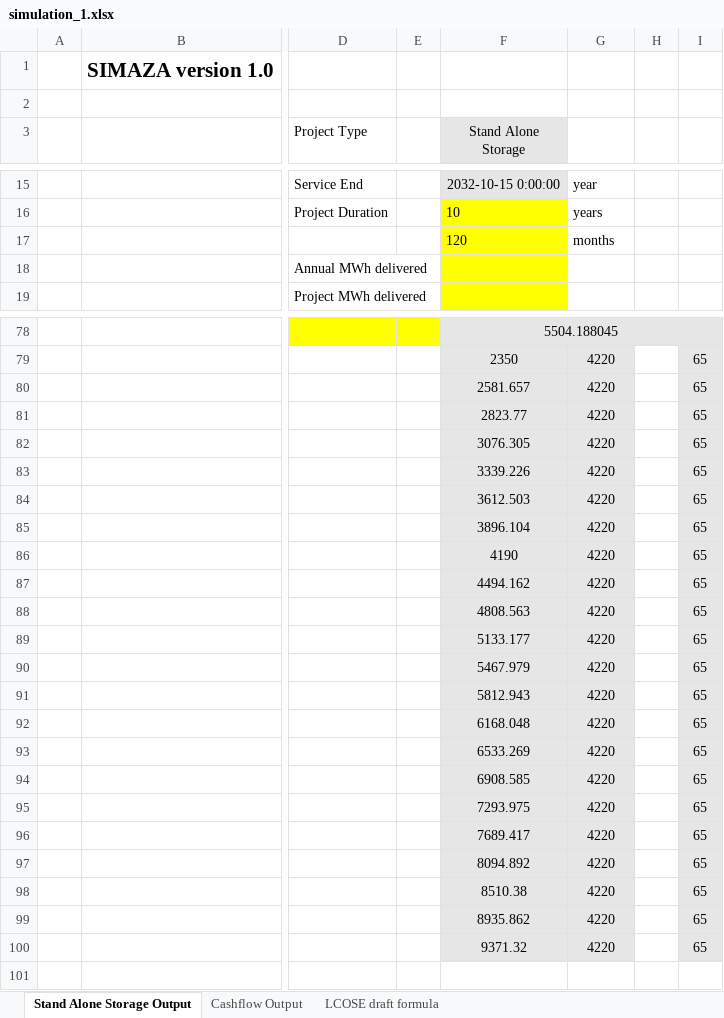
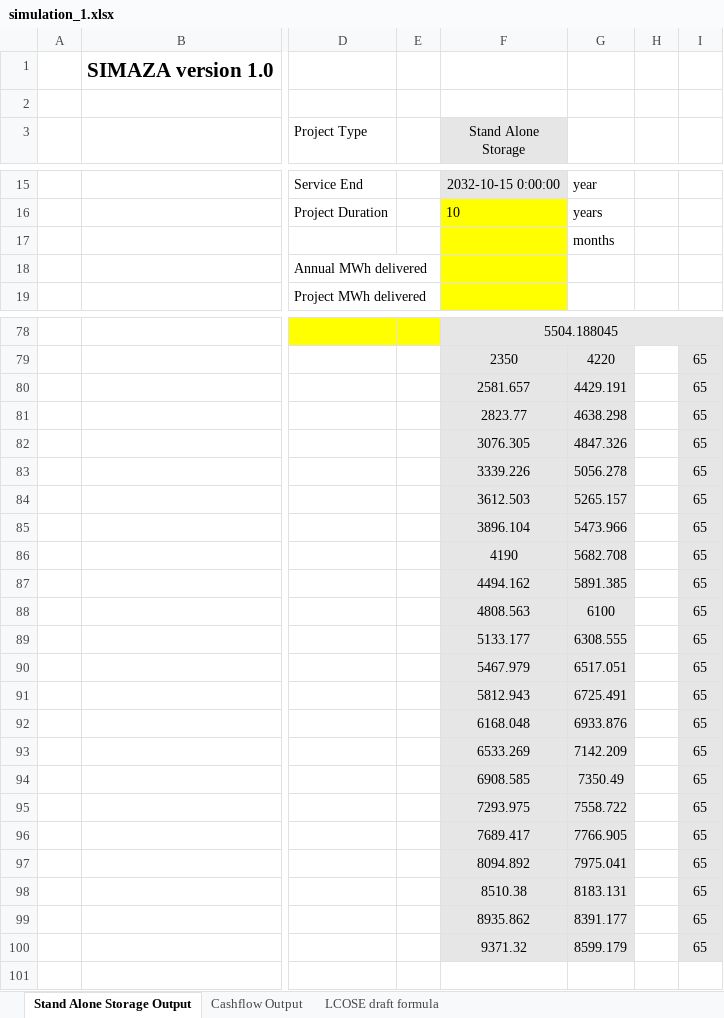
Before and after one commit to DidierFR75/azasimul, an Excel workbook: web/simulator/result/simulation_1.xlsx, sheet Stand Alone Storage Output, drawn as a sheet; only a part is shown, gaps mark what is left out; values as stored, in another font and other column widths than the file's, no borders; the diff names each change by its address in the sheet, - before the commit and + after, or states it on an @@ line.

```diff
--- a/web/simulator/result/simulation_1.xlsx (sheet Stand Alone Storage Output)
+++ b/web/simulator/result/simulation_1.xlsx (sheet Stand Alone Storage Output)
-F17 (Stand Alone Storage): 120
+F17 (Stand Alone Storage): (empty)
-G80: 4220
+G80: 4429.191
-G81: 4220
+G81: 4638.298
-G82: 4220
+G82: 4847.326
-G83: 4220
+G83: 5056.278
-G84: 4220
+G84: 5265.157
-G85: 4220
+G85: 5473.966
-G86: 4220
+G86: 5682.708
-G87: 4220
+G87: 5891.385
-G88: 4220
+G88: 6100
-G89: 4220
+G89: 6308.555
-G90: 4220
+G90: 6517.051
-G91: 4220
+G91: 6725.491
-G92: 4220
+G92: 6933.876
-G93: 4220
+G93: 7142.209
-G94: 4220
+G94: 7350.49
-G95: 4220
+G95: 7558.722
-G96: 4220
+G96: 7766.905
-G97: 4220
+G97: 7975.041
-G98: 4220
+G98: 8183.131
-G99: 4220
+G99: 8391.177
-G100: 4220
+G100: 8599.179
```
Also changed, not shown: dataset/models/output/simplified.xlsx, 2 other files.
